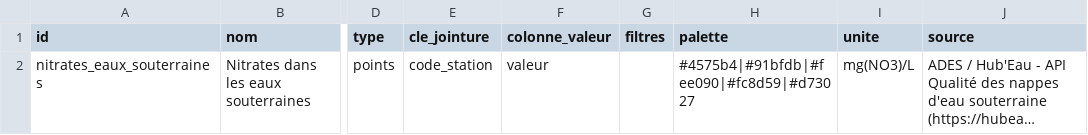
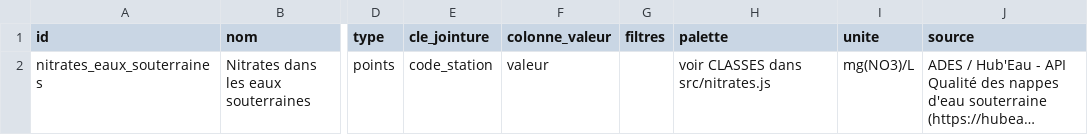
Before and after one commit to 2026-anon/carte-france, a CSV file: data/layers.csv, drawn as a sheet; only a part is shown, gaps mark what is left out; long unchanged cells end in …; the diff names each change by its address in the sheet, - before the commit and + after, or states it on an @@ line.

```diff
--- a/data/layers.csv
+++ b/data/layers.csv
-H2 (palette): #4575b4|#91bfdb|#fee090|#fc8d59|#d73027
+H2 (palette): voir CLASSES dans src/nitrates.js
```
Also changed, not shown: 8 other files.
